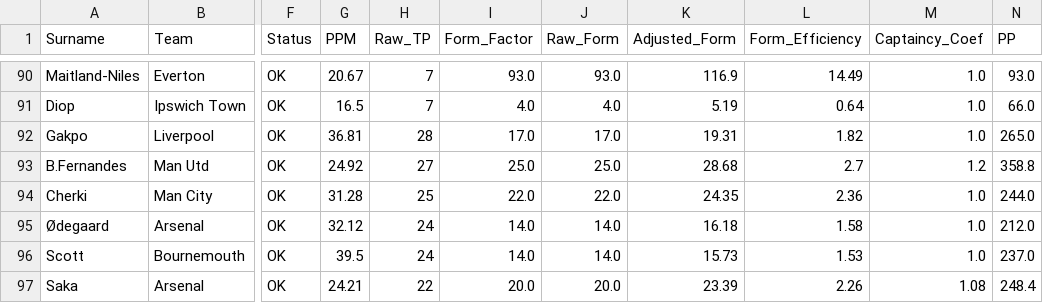
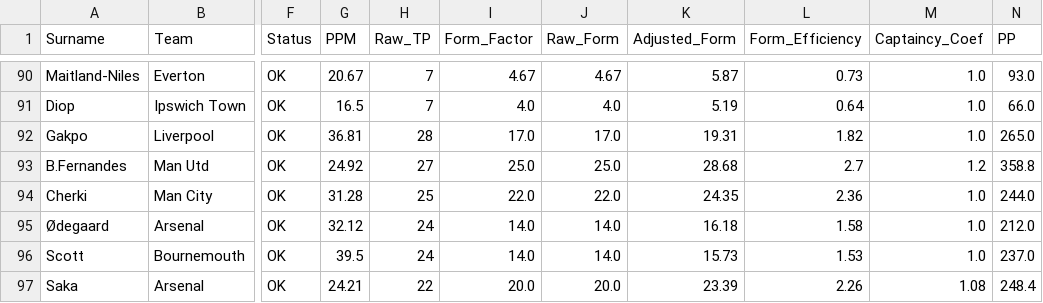
Before and after one commit to ianchanning/fpl-dominator, a CSV file: gw4/fpl_master_database_prophetic.csv, drawn as a sheet; only a part is shown, gaps mark what is left out; the diff covers the shown part only; the diff names each change by its address in the sheet, - before the commit and + after, or states it on an @@ line.

```diff
--- a/gw4/fpl_master_database_prophetic.csv
+++ b/gw4/fpl_master_database_prophetic.csv
-I90 (Form_Factor): 93.0
+I90 (Form_Factor): 4.67
-J90 (Raw_Form): 93.0
+J90 (Raw_Form): 4.67
-K90 (Adjusted_Form): 116.9
+K90 (Adjusted_Form): 5.87
-L90 (Form_Efficiency): 14.49
+L90 (Form_Efficiency): 0.73
```
Also changed, not shown: 128 edited cells elsewhere in this file, gw4/fpl_master_database_FINAL_v5.csv, gw4/fpl_master_database_OMNISCIENT.csv, 2 other files.
